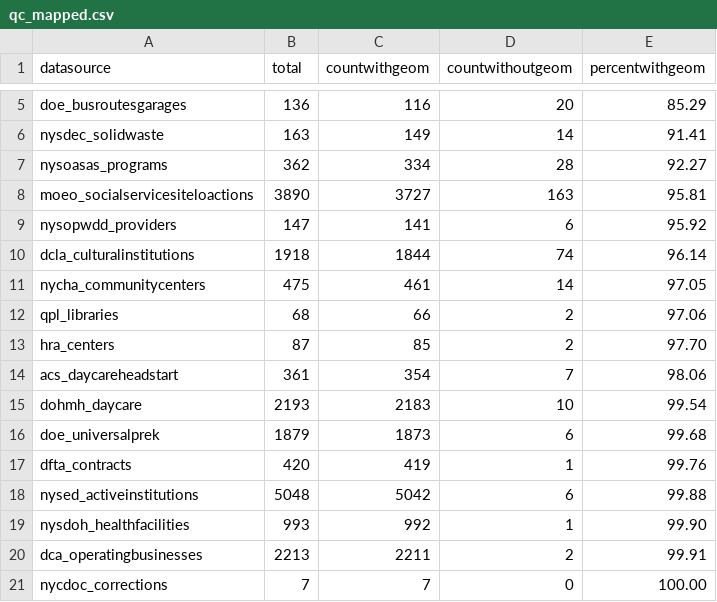
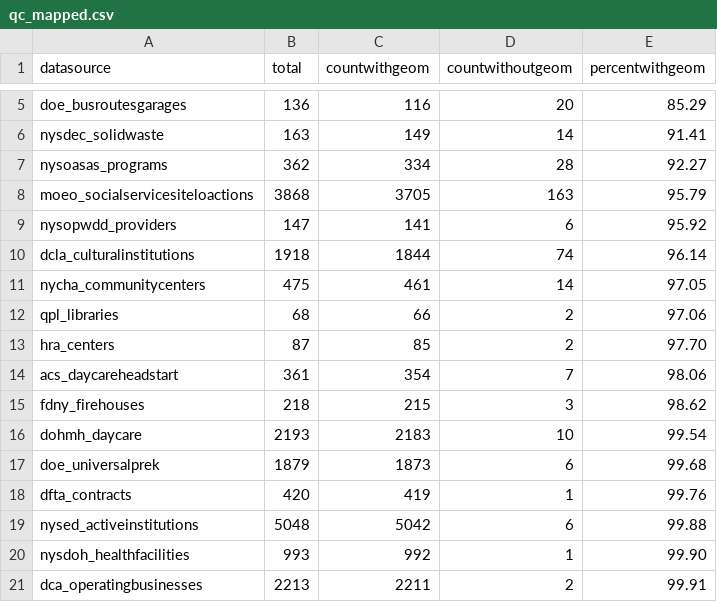
Before and after one commit to NYCPlanning/db-facilities-tmp, a CSV file: output/qc_mapped.csv, drawn as a sheet; only a part is shown, gaps mark what is left out; the shorter side is filled out with more unchanged rows; the diff covers the shown part only.

```diff
--- a/output/qc_mapped.csv
+++ b/output/qc_mapped.csv
@@ -7,3 +7,3 @@ nysdec_solidwaste,163,149,14,91.41
 nysoasas_programs,362,334,28,92.27
-moeo_socialservicesiteloactions,3890,3727,163,95.81
+moeo_socialservicesiteloactions,3868,3705,163,95.79
 nysopwdd_providers,147,141,6,95.92
@@ -14,2 +14,3 @@ hra_centers,87,85,2,97.70
 acs_daycareheadstart,361,354,7,98.06
+fdny_firehouses,218,215,3,98.62
 dohmh_daycare,2193,2183,10,99.54
```
Also changed, not shown: 2 added rows, 2 removed rows and 7 moved rows elsewhere in this file, output/geo_result.csv, output/qc_classification.csv, 15 other files.
